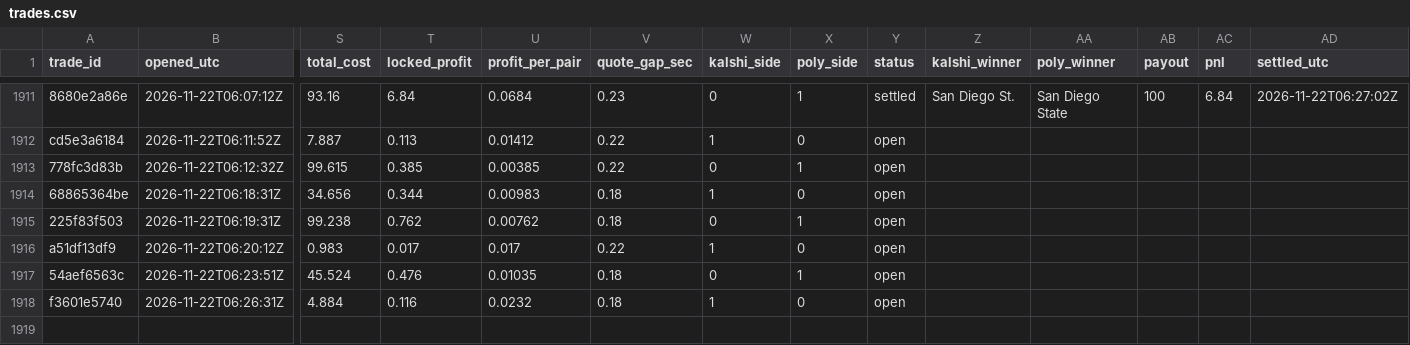
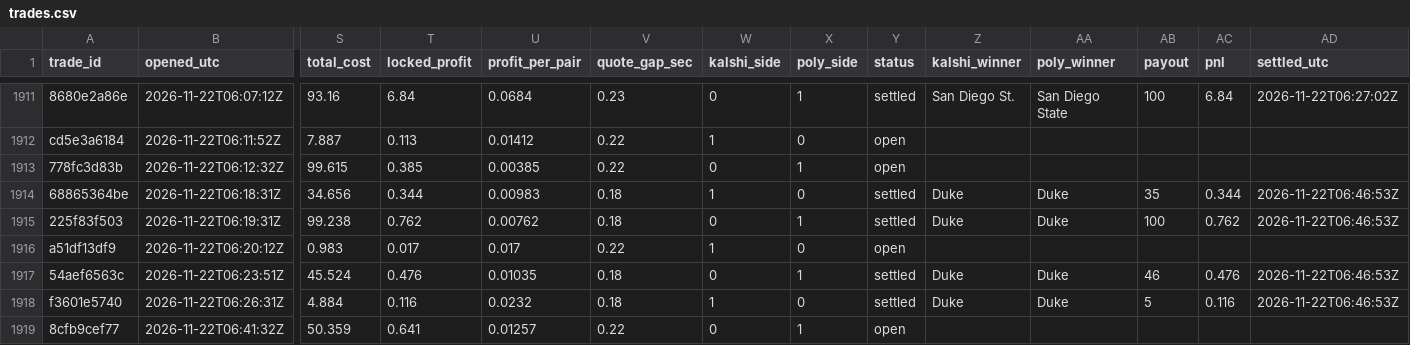
Before and after one commit to gwjp19/Garage-Band-Hedge-Fund, a CSV file: data/trades.csv, drawn as a sheet; only a part is shown, gaps mark what is left out; rows hold the shown columns only; the diff names each change by its address in the sheet, - before the commit and + after, or states it on an @@ line.

```diff
--- a/data/trades.csv
+++ b/data/trades.csv
-Y1914:Y1915 (status): open
+Y1914:Y1915 (status): settled
-Z1914:Z1915 (kalshi_winner): (empty)
+Z1914:Z1915 (kalshi_winner): Duke
-AA1914:AA1915 (poly_winner): (empty)
+AA1914:AA1915 (poly_winner): Duke
-AB1914 (payout): (empty)
+AB1914 (payout): 35
-AC1914 (pnl): (empty)
+AC1914 (pnl): 0.344
-AD1914:AD1915 (settled_utc): (empty)
+AD1914:AD1915 (settled_utc): 2026-11-22T06:46:53Z
-AB1915 (payout): (empty)
+AB1915 (payout): 100
-AC1915 (pnl): (empty)
+AC1915 (pnl): 0.762
-Y1917:Y1918 (status): open
+Y1917:Y1918 (status): settled
-Z1917:Z1918 (kalshi_winner): (empty)
+Z1917:Z1918 (kalshi_winner): Duke
-AA1917:AA1918 (poly_winner): (empty)
+AA1917:AA1918 (poly_winner): Duke
-AB1917 (payout): (empty)
+AB1917 (payout): 46
-AC1917 (pnl): (empty)
+AC1917 (pnl): 0.476
-AD1917:AD1918 (settled_utc): (empty)
+AD1917:AD1918 (settled_utc): 2026-11-22T06:46:53Z
-AB1918 (payout): (empty)
+AB1918 (payout): 5
-AC1918 (pnl): (empty)
+AC1918 (pnl): 0.116
+row 1919: 8cfb9cef77 | 2026-11-22T06:41:32Z | 50.359 | 0.641 | 0.01257 | 0.22 | 0 | 1 | open
```
Also changed, not shown: data/gaps.csv, 1 other file.
